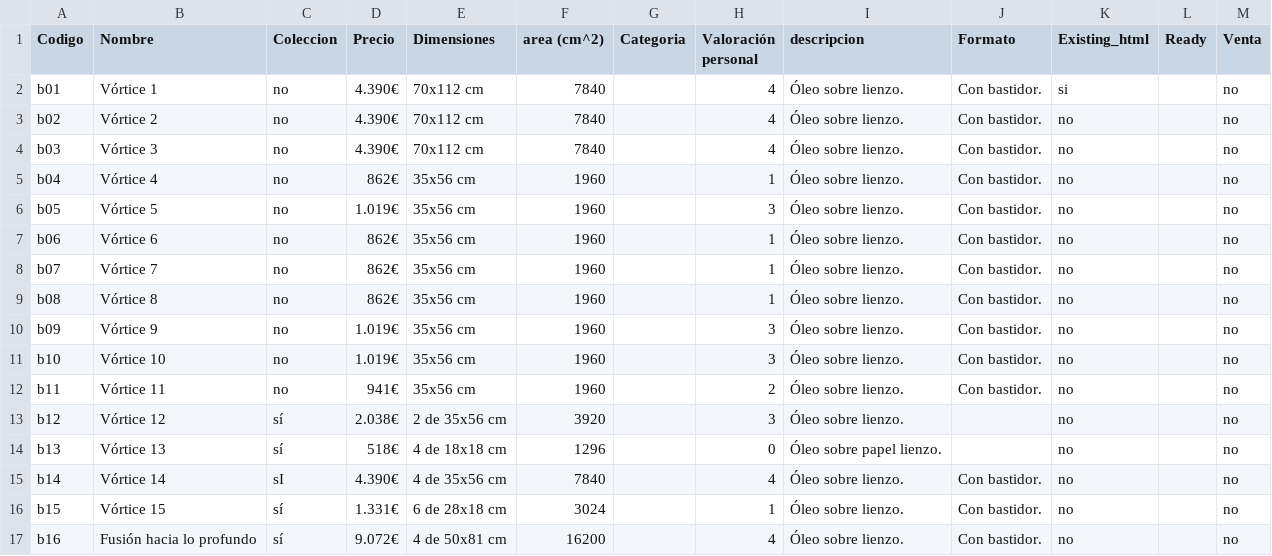
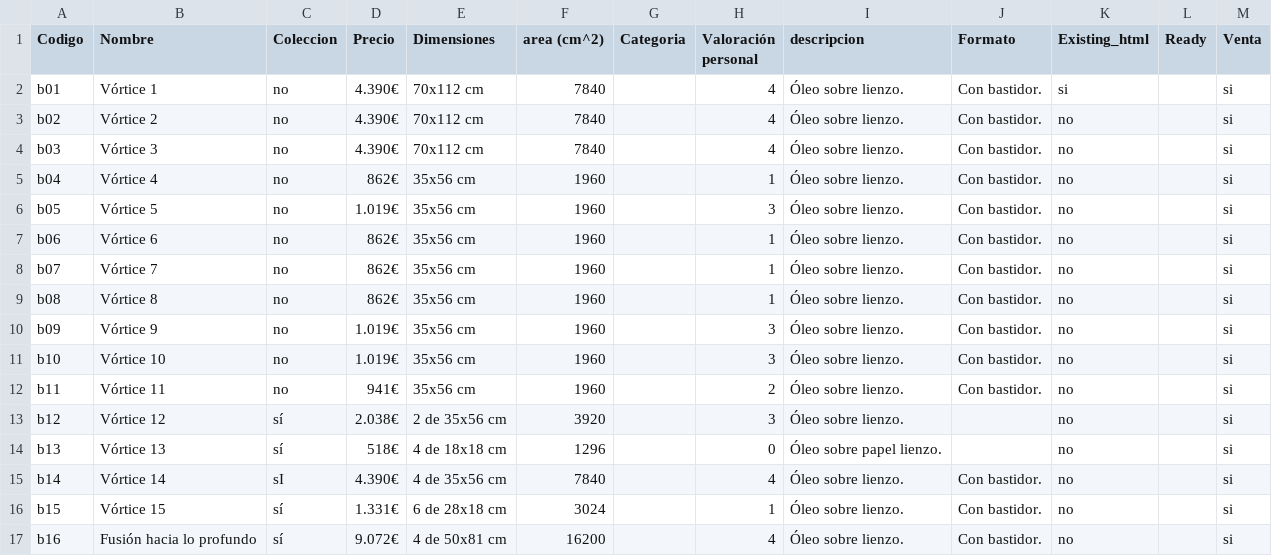
Before and after one commit to JuanMartinF/juanmartinrios.github.io, a CSV file: proyectos/ProyectoB/proyectoB.csv, drawn as a sheet.

Commit message:
precios añadidos a B

```diff
--- a/proyectos/ProyectoB/proyectoB.csv
+++ b/proyectos/ProyectoB/proyectoB.csv
@@ -1,17 +1,17 @@
 Codigo,Nombre,Coleccion ,Precio,Dimensiones,area (cm^2),Categoria,Valoración personal,descripcion,Formato,Existing_html,Ready,Venta
-b01,Vórtice 1,no,4.390€,70x112 cm,7840,,4,Óleo sobre lienzo.,Con bastidor.,si,,no
-b02,Vórtice 2,no,4.390€,70x112 cm,7840,,4,Óleo sobre lienzo.,Con bastidor.,no,,no
-b03,Vórtice 3,no,4.390€,70x112 cm,7840,,4,Óleo sobre lienzo.,Con bastidor.,no,,no
-b04,Vórtice 4,no,862€,35x56 cm,1960,,1,Óleo sobre lienzo.,Con bastidor.,no,,no
-b05,Vórtice 5,no,1.019€,35x56 cm,1960,,3,Óleo sobre lienzo.,Con bastidor.,no,,no
-b06,Vórtice 6,no,862€,35x56 cm,1960,,1,Óleo sobre lienzo.,Con bastidor.,no,,no
-b07,Vórtice 7,no,862€,35x56 cm,1960,,1,Óleo sobre lienzo.,Con bastidor.,no,,no
-b08,Vórtice 8,no,862€,35x56 cm,1960,,1,Óleo sobre lienzo.,Con bastidor.,no,,no
-b09,Vórtice 9,no,1.019€,35x56 cm,1960,,3,Óleo sobre lienzo.,Con bastidor.,no,,no
-b10,Vórtice 10,no,1.019€,35x56 cm,1960,,3,Óleo sobre lienzo.,Con bastidor.,no,,no
-b11,Vórtice 11,no,941€,35x56 cm,1960,,2,Óleo sobre lienzo.,Con bastidor.,no,,no
-b12,Vórtice 12,sí,2.038€,2 de 35x56 cm,3920,,3,Óleo sobre lienzo.,,no,,no
-b13,Vórtice 13,sí,518€,4 de 18x18 cm,1296,,0,Óleo sobre papel lienzo.,,no,,no
-b14,Vórtice 14,sI,4.390€,4 de 35x56 cm,7840,,4,Óleo sobre lienzo.,Con bastidor.,no,,no
-b15,Vórtice 15,sí,1.331€,6 de 28x18 cm,3024,,1,Óleo sobre lienzo.,Con bastidor.,no,,no
-b16,Fusión hacia lo profundo,sí,9.072€,4 de 50x81 cm,16200,,4,Óleo sobre lienzo.,Con bastidor.,no,,no
+b01,Vórtice 1,no,4.390€,70x112 cm,7840,,4,Óleo sobre lienzo.,Con bastidor.,si,,si
+b02,Vórtice 2,no,4.390€,70x112 cm,7840,,4,Óleo sobre lienzo.,Con bastidor.,no,,si
+b03,Vórtice 3,no,4.390€,70x112 cm,7840,,4,Óleo sobre lienzo.,Con bastidor.,no,,si
+b04,Vórtice 4,no,862€,35x56 cm,1960,,1,Óleo sobre lienzo.,Con bastidor.,no,,si
+b05,Vórtice 5,no,1.019€,35x56 cm,1960,,3,Óleo sobre lienzo.,Con bastidor.,no,,si
+b06,Vórtice 6,no,862€,35x56 cm,1960,,1,Óleo sobre lienzo.,Con bastidor.,no,,si
+b07,Vórtice 7,no,862€,35x56 cm,1960,,1,Óleo sobre lienzo.,Con bastidor.,no,,si
+b08,Vórtice 8,no,862€,35x56 cm,1960,,1,Óleo sobre lienzo.,Con bastidor.,no,,si
+b09,Vórtice 9,no,1.019€,35x56 cm,1960,,3,Óleo sobre lienzo.,Con bastidor.,no,,si
+b10,Vórtice 10,no,1.019€,35x56 cm,1960,,3,Óleo sobre lienzo.,Con bastidor.,no,,si
+b11,Vórtice 11,no,941€,35x56 cm,1960,,2,Óleo sobre lienzo.,Con bastidor.,no,,si
+b12,Vórtice 12,sí,2.038€,2 de 35x56 cm,3920,,3,Óleo sobre lienzo.,,no,,si
+b13,Vórtice 13,sí,518€,4 de 18x18 cm,1296,,0,Óleo sobre papel lienzo.,,no,,si
+b14,Vórtice 14,sI,4.390€,4 de 35x56 cm,7840,,4,Óleo sobre lienzo.,Con bastidor.,no,,si
+b15,Vórtice 15,sí,1.331€,6 de 28x18 cm,3024,,1,Óleo sobre lienzo.,Con bastidor.,no,,si
+b16,Fusión hacia lo profundo,sí,9.072€,4 de 50x81 cm,16200,,4,Óleo sobre lienzo.,Con bastidor.,no,,si
```
Also changed, not shown: 20 other files.
